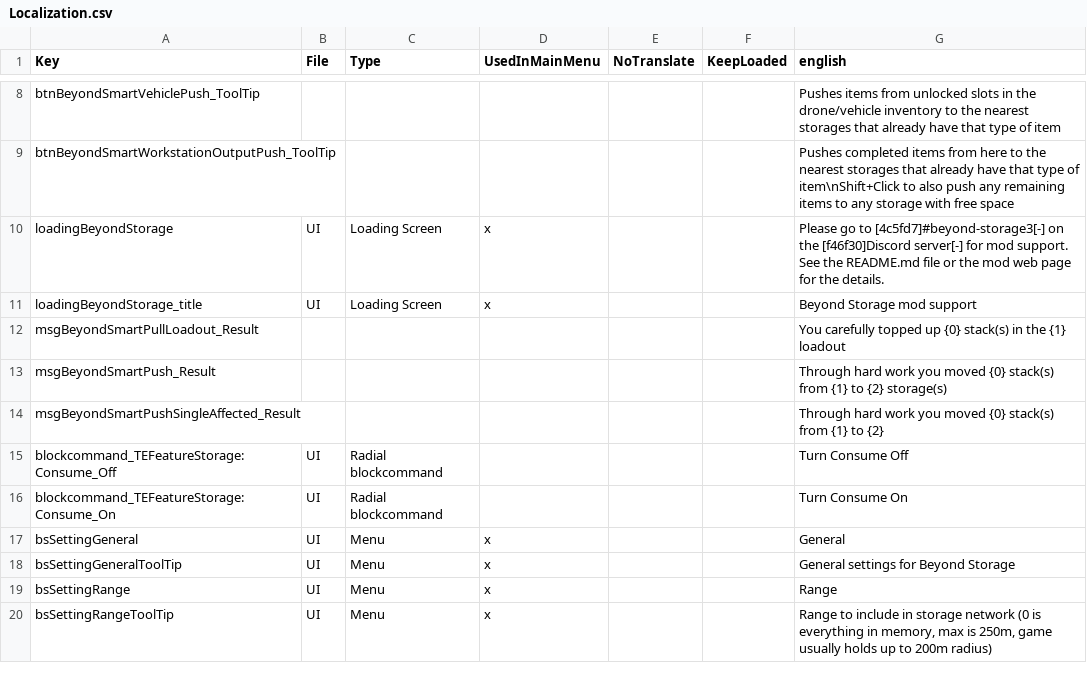
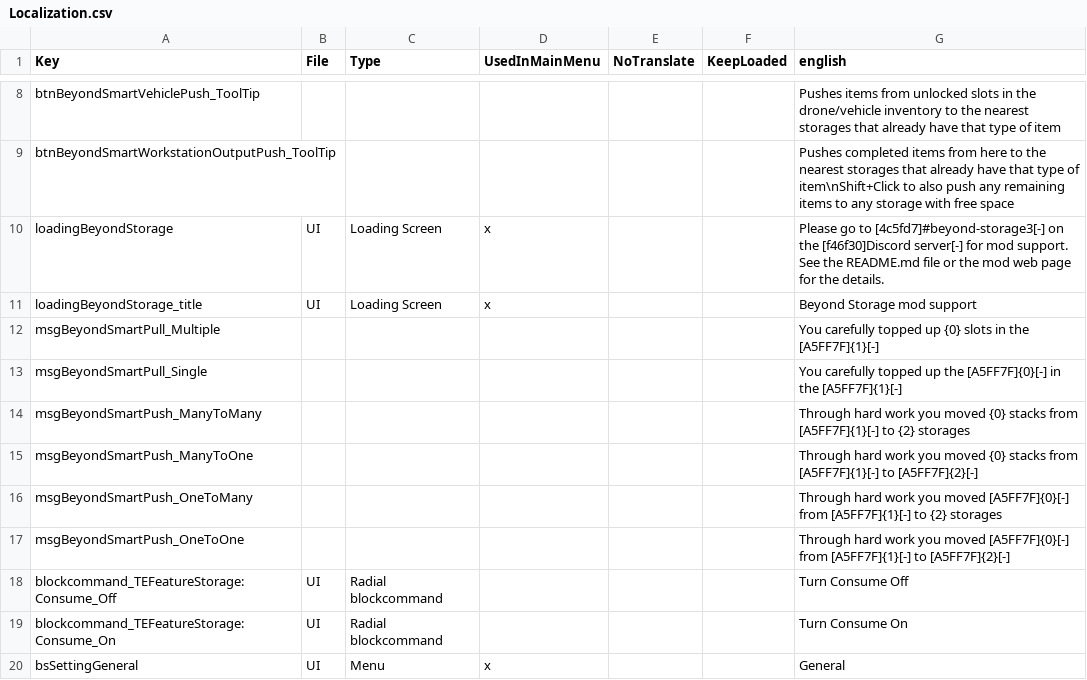
Before and after one commit to superguru/7d2d_mod_BeyondStorage3, a CSV file: BeyondStorage/ModPackage/Config/Localization.csv, drawn as a sheet; only a part is shown, gaps mark what is left out; the shorter side is filled out with more unchanged rows; removed rows and columns are numbered as before the commit, all else as after; the diff names each change by its address in the sheet, - before the commit and + after, or states it on an @@ line.

Commit message:
Added more descriptive messages for smart push and smart pull depending on what actually happened

```diff
--- a/BeyondStorage/ModPackage/Config/Localization.csv
+++ b/BeyondStorage/ModPackage/Config/Localization.csv
-row 12: msgBeyondSmartPullLoadout_Result |  |  |  |  |  | You carefully topped up {0} stack(s) in the {1} loadout
-row 13: msgBeyondSmartPush_Result |  |  |  |  |  | Through hard work you moved {0} stack(s) from {1} to {2} storage(s)
-row 14: msgBeyondSmartPushSingleAffected_Result |  |  |  |  |  | Through hard work you moved {0} stack(s) from {1} to {2}
+row 12: msgBeyondSmartPull_Multiple |  |  |  |  |  | You carefully topped up {0} slots in the [A5FF7F]{1}[-]
+row 13: msgBeyondSmartPull_Single |  |  |  |  |  | You carefully topped up the [A5FF7F]{0}[-] in the [A5FF7F]{1}[-]
+row 14: msgBeyondSmartPush_ManyToMany |  |  |  |  |  | Through hard work you moved {0} stacks from [A5FF7F]{1}[-] to {2} storages
+row 15: msgBeyondSmartPush_ManyToOne |  |  |  |  |  | Through hard work you moved {0} stacks from [A5FF7F]{1}[-] to [A5FF7F]{2}[-]
+row 16: msgBeyondSmartPush_OneToMany |  |  |  |  |  | Through hard work you moved [A5FF7F]{0}[-] from [A5FF7F]{1}[-] to {2} storages
+row 17: msgBeyondSmartPush_OneToOne |  |  |  |  |  | Through hard work you moved [A5FF7F]{0}[-] from [A5FF7F]{1}[-] to [A5FF7F]{2}[-]
```
Also changed, not shown: 8 other files.
